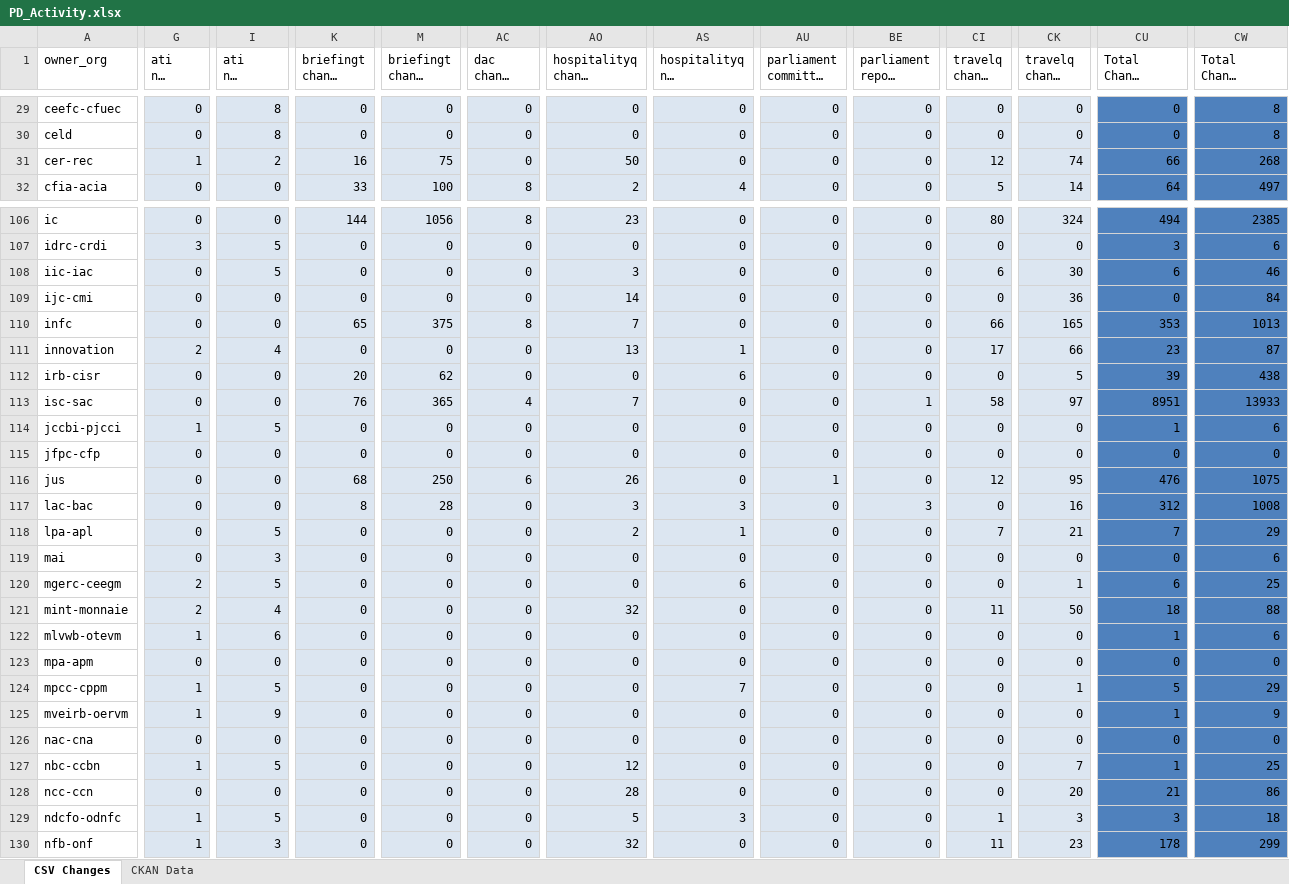
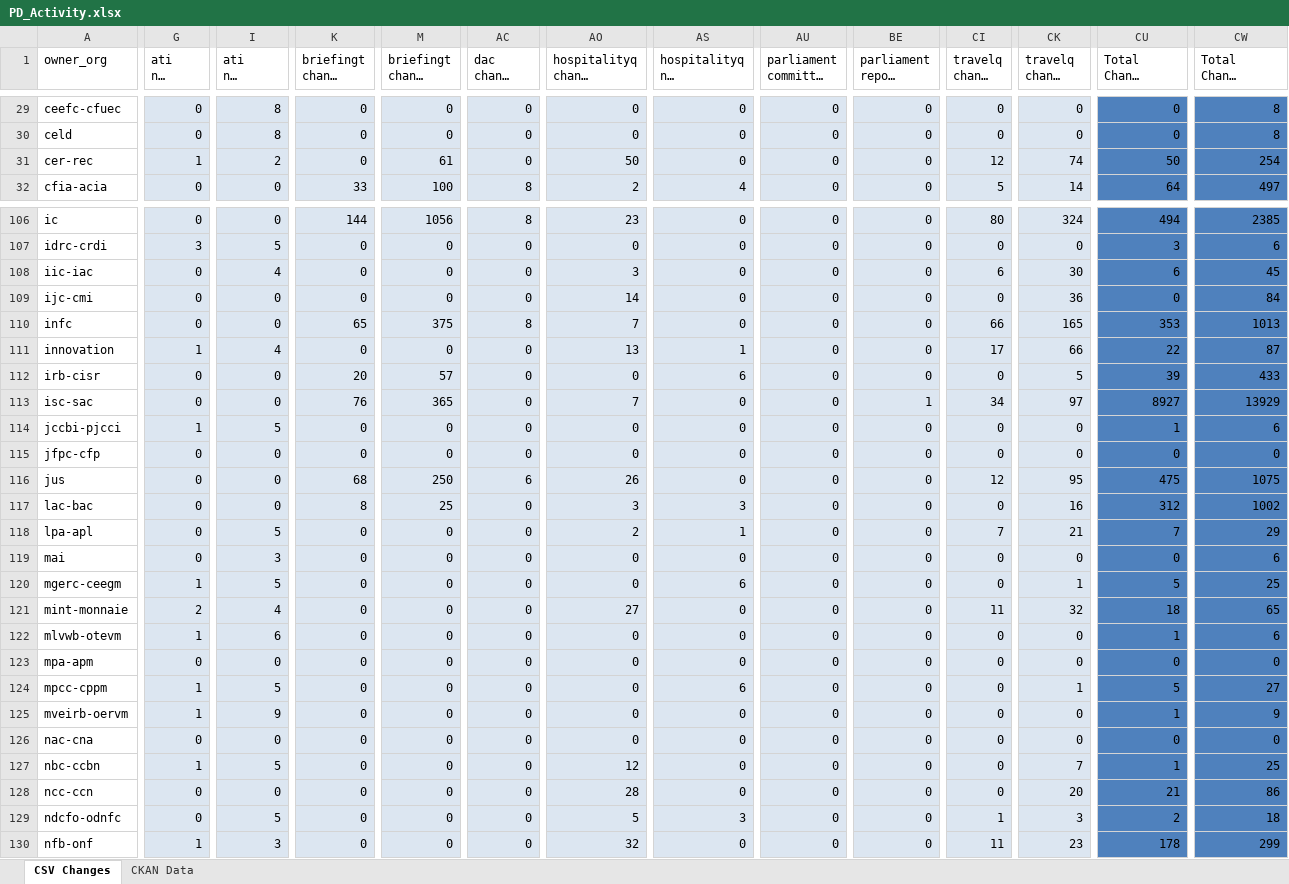
Before and after one commit to PatLittle/analytics-corporate-reporting, an Excel workbook: PD_CHANGES_RPT/PD_Activity.xlsx, sheet CSV Changes, drawn as a sheet; only a part is shown, gaps mark what is left out; long unchanged cells end in …; values as stored, in another font and other column widths than the file's, no borders; the diff covers the shown part only; the diff names each change by its address in the sheet, - before the commit and + after, or states it on an @@ line.

```diff
--- a/PD_CHANGES_RPT/PD_Activity.xlsx (sheet CSV Changes)
+++ b/PD_CHANGES_RPT/PD_Activity.xlsx (sheet CSV Changes)
-K31 (briefingt change 30-days): 16
+K31 (briefingt change 30-days): 0
-M31 (briefingt change 6-months): 75
+M31 (briefingt change 6-months): 61
-CU31 (Total Change 30-days): 66
+CU31 (Total Change 30-days): 50
-CW31 (Total Change 6-months): 268
+CW31 (Total Change 6-months): 254
-I108 (ati nil change 6-months): 5
+I108 (ati nil change 6-months): 4
-CW108 (Total Change 6-months): 46
+CW108 (Total Change 6-months): 45
-G111 (ati nil change 30-days): 2
+G111 (ati nil change 30-days): 1
-CU111 (Total Change 30-days): 23
+CU111 (Total Change 30-days): 22
-M112 (briefingt change 6-months): 62
+M112 (briefingt change 6-months): 57
-CW112 (Total Change 6-months): 438
+CW112 (Total Change 6-months): 433
-AC113 (dac change 6-months): 4
+AC113 (dac change 6-months): 0
-CI113 (travelq change 30-days): 58
+CI113 (travelq change 30-days): 34
-CU113 (Total Change 30-days): 8951
+CU113 (Total Change 30-days): 8927
-CW113 (Total Change 6-months): 13933
+CW113 (Total Change 6-months): 13929
-AU116: 1
+AU116: 0
-CU116 (Total Change 30-days): 476
+CU116 (Total Change 30-days): 475
-M117 (briefingt change 6-months): 28
+M117 (briefingt change 6-months): 25
-BE117: 3
+BE117: 0
-CW117 (Total Change 6-months): 1008
+CW117 (Total Change 6-months): 1002
-G120 (ati nil change 30-days): 2
+G120 (ati nil change 30-days): 1
-CU120 (Total Change 30-days): 6
+CU120 (Total Change 30-days): 5
-AO121 (hospitalityq change 6-months): 32
+AO121 (hospitalityq change 6-months): 27
-CK121 (travelq change 6-months): 50
+CK121 (travelq change 6-months): 32
-CW121 (Total Change 6-months): 88
+CW121 (Total Change 6-months): 65
-AS124 (hospitalityq nil change 6-months): 7
+AS124 (hospitalityq nil change 6-months): 6
-CW124 (Total Change 6-months): 29
+CW124 (Total Change 6-months): 27
-G129 (ati nil change 30-days): 1
+G129 (ati nil change 30-days): 0
-CU129 (Total Change 30-days): 3
+CU129 (Total Change 30-days): 2
```
Also changed, not shown: 118 edited cells elsewhere in this sheet, 1 other file.
